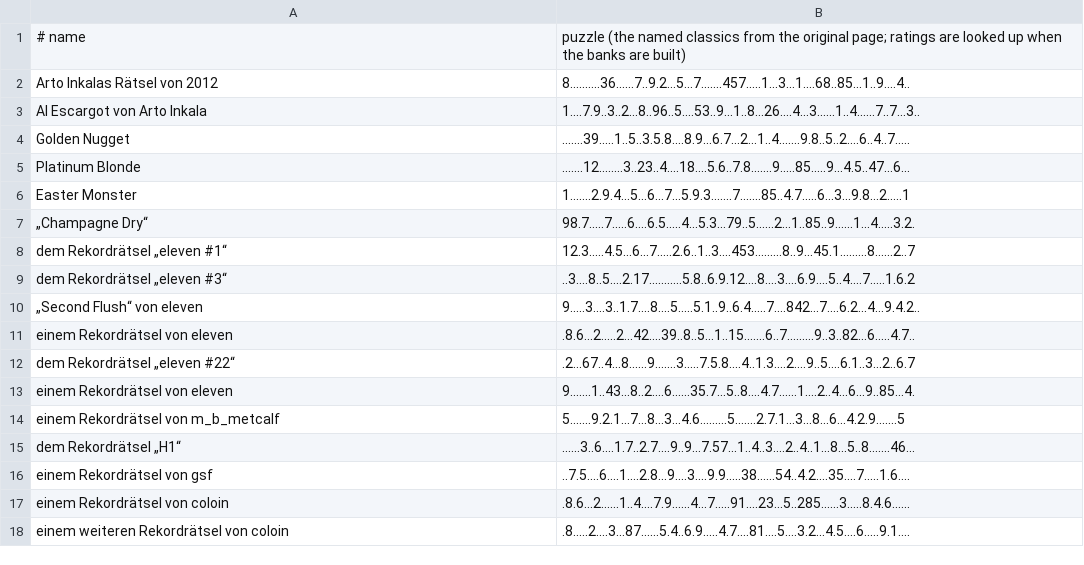
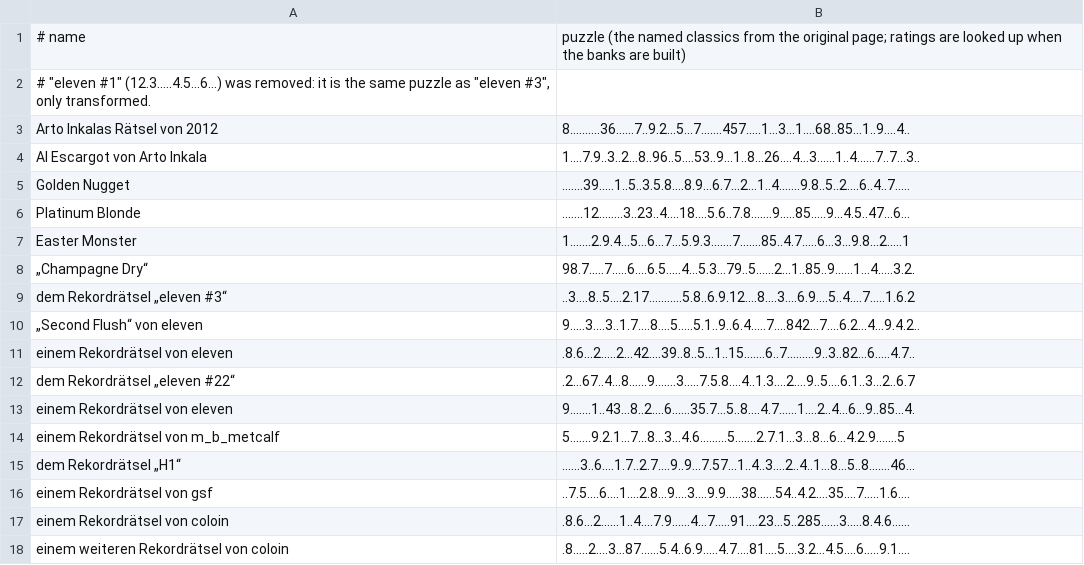
Before and after one commit to lllAlexanderlll/sudoku, a TSV file: data/famous.tsv, drawn as a sheet; removed rows and columns are numbered as before the commit, all else as after; the diff names each change by its address in the sheet, - before the commit and + after, or states it on an @@ line.

```diff
--- a/data/famous.tsv
+++ b/data/famous.tsv
+row 2: # "eleven #1" (12.3.....4.5...6...) was removed: it is the same puzzle as "eleven #3", only transformed.
-row 8: dem Rekordrätsel „eleven #1“ | 12.3.....4.5...6...7.....2.6..1..3....453.........8..9...45.1.........8......2..7
```
Also changed, not shown: 8 other files.
